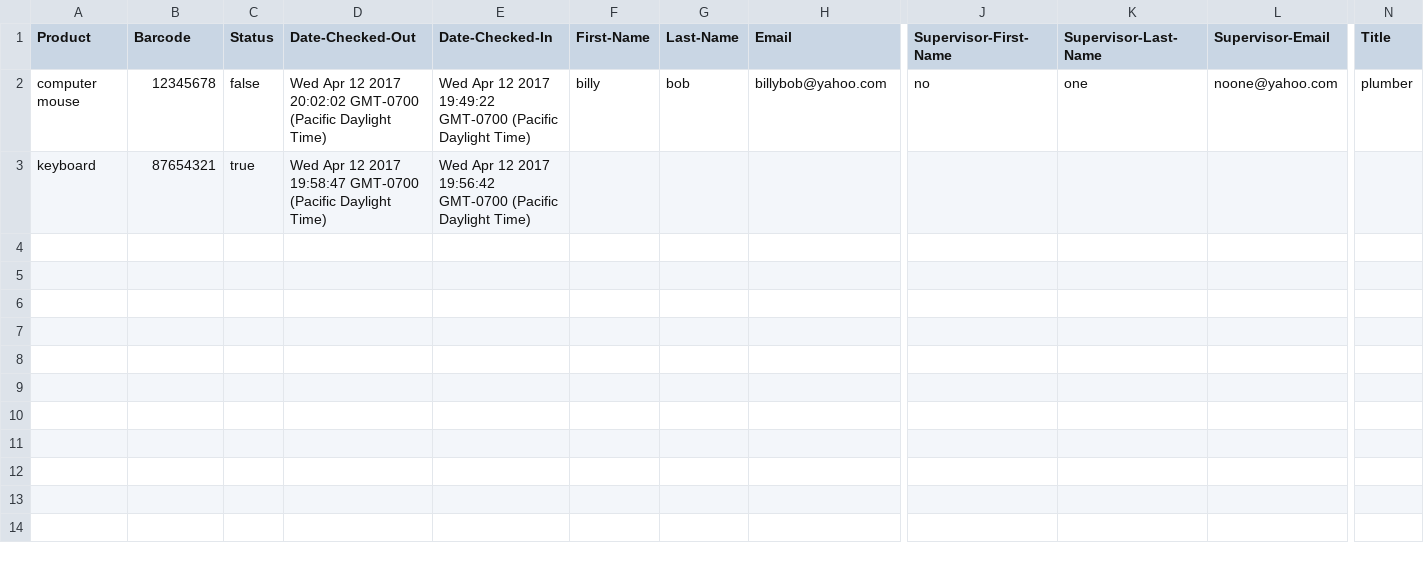
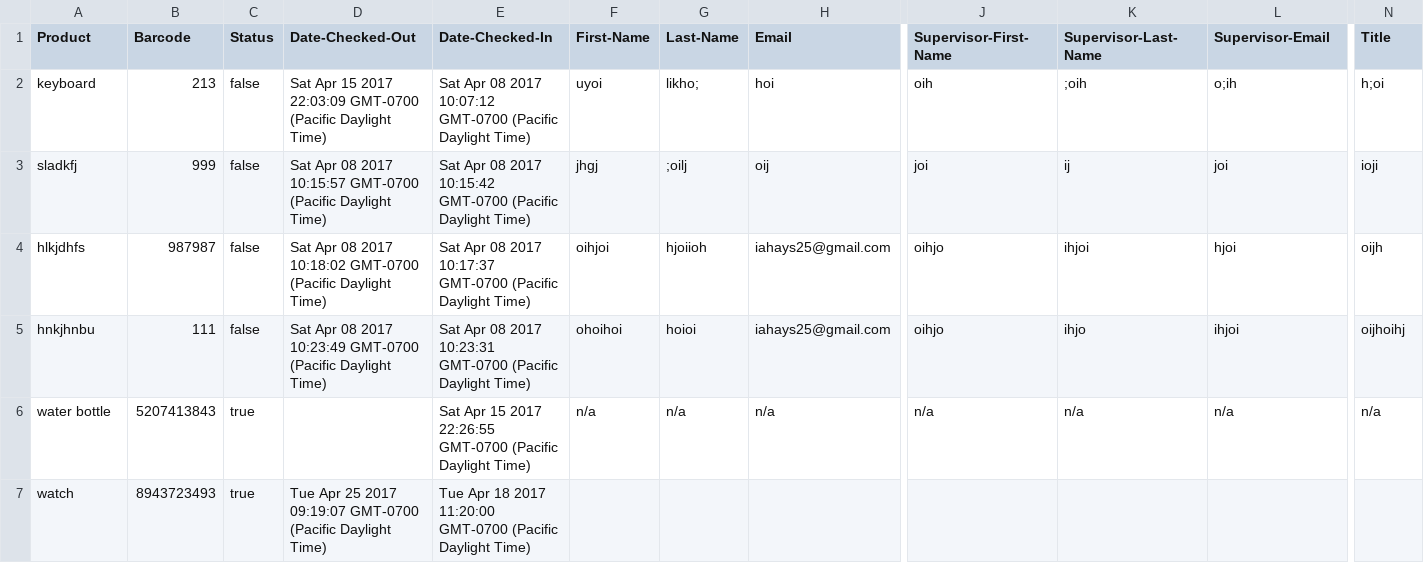
Before and after one commit to gill-navpreet/Equipment-Inventory-Tracking-Project, a CSV file: csvFiles/Inventory.csv, drawn as a sheet; only a part is shown, gaps mark what is left out; removed rows and columns are numbered as before the commit, all else as after; rows hold the shown columns only; the diff covers the shown part only; the diff names each change by its address in the sheet, - before the commit and + after, or states it on an @@ line.

```diff
--- a/csvFiles/Inventory.csv
+++ b/csvFiles/Inventory.csv
-row 2: computer mouse | 12345678 | false | Wed Apr 12 2017 20:02:02 GMT-0700 (Pacific Daylight Time) | Wed Apr 12 2017 19:49:22 GMT-0700 (Pacific Daylight Time) | billy | bob | billybob@yahoo.com | no | one | noone@yahoo.com | plumber
-B2 (Barcode): 87654321
+B2 (Barcode): 213
-C2 (Status): true
+C2 (Status): false
-D2 (Date-Checked-Out): Wed Apr 12 2017 19:58:47 GMT-0700 (Pacific…
+D2 (Date-Checked-Out): Sat Apr 15 2017 22:03:09 GMT-0700 (Pacific…
-E2 (Date-Checked-In): Wed Apr 12 2017 19:56:42 GMT-0700 (Pacific…
+E2 (Date-Checked-In): Sat Apr 08 2017 10:07:12 GMT-0700 (Pacific…
-F2 (First-Name): (empty)
+F2 (First-Name): uyoi
-G2 (Last-Name): (empty)
+G2 (Last-Name): likho;
-H2 (Email): (empty)
+H2 (Email): hoi
-J2 (Supervisor-First-Name): (empty)
+J2 (Supervisor-First-Name): oih
-K2 (Supervisor-Last-Name): (empty)
+K2 (Supervisor-Last-Name): ;oih
-L2 (Supervisor-Email): (empty)
+L2 (Supervisor-Email): o;ih
-N2 (Title): (empty)
+N2 (Title): h;oi
+row 3: sladkfj | 999 | false | Sat Apr 08 2017 10:15:57 GMT-0700 (Pacific Daylight Time) | Sat Apr 08 2017 10:15:42 GMT-0700 (Pacific Daylight Time) | jhgj | ;oilj | oij | joi | ij | joi | ioji
+row 4: hlkjdhfs | 987987 | false | Sat Apr 08 2017 10:18:02 GMT-0700 (Pacific Daylight Time) | Sat Apr 08 2017 10:17:37 GMT-0700 (Pacific Daylight Time) | oihjoi | hjoiioh | iahays25@gmail.com | oihjo | ihjoi | hjoi | oijh
+row 5: hnkjhnbu | 111 | false | Sat Apr 08 2017 10:23:49 GMT-0700 (Pacific Daylight Time) | Sat Apr 08 2017 10:23:31 GMT-0700 (Pacific Daylight Time) | ohoihoi | hoioi | iahays25@gmail.com | oihjo | ihjo | ihjoi | oijhoihj
+row 6: water bottle | 5207413843 | true |  | Sat Apr 15 2017 22:26:55 GMT-0700 (Pacific Daylight Time) | n/a | n/a | n/a | n/a | n/a | n/a | n/a
+row 7: watch | 8943723493 | true | Tue Apr 25 2017 09:19:07 GMT-0700 (Pacific Daylight Time) | Tue Apr 18 2017 11:20:00 GMT-0700 (Pacific Daylight Time)
```
Also changed, not shown: 3 edited cells elsewhere in this file, 12 other files.
